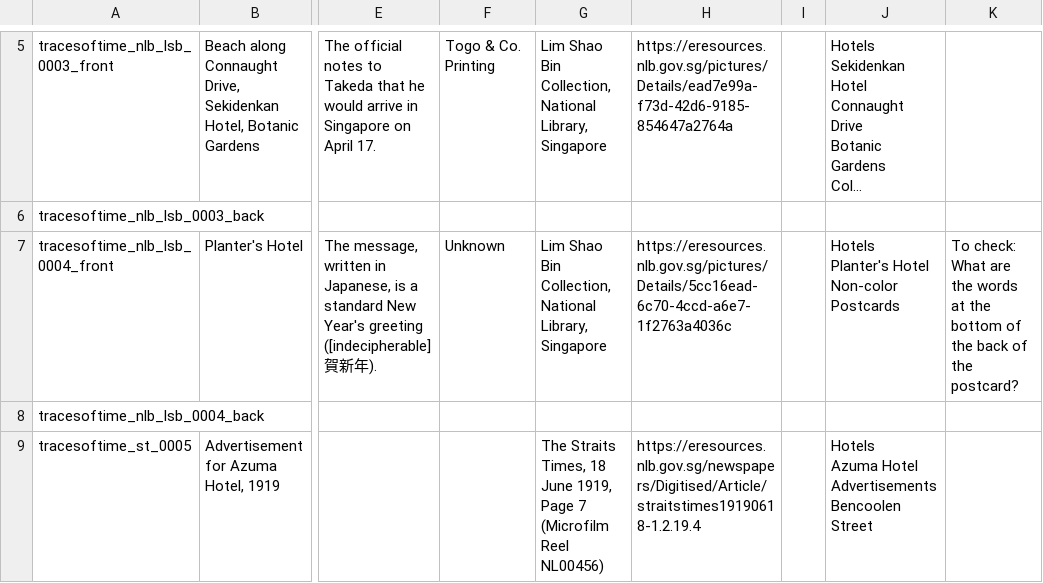
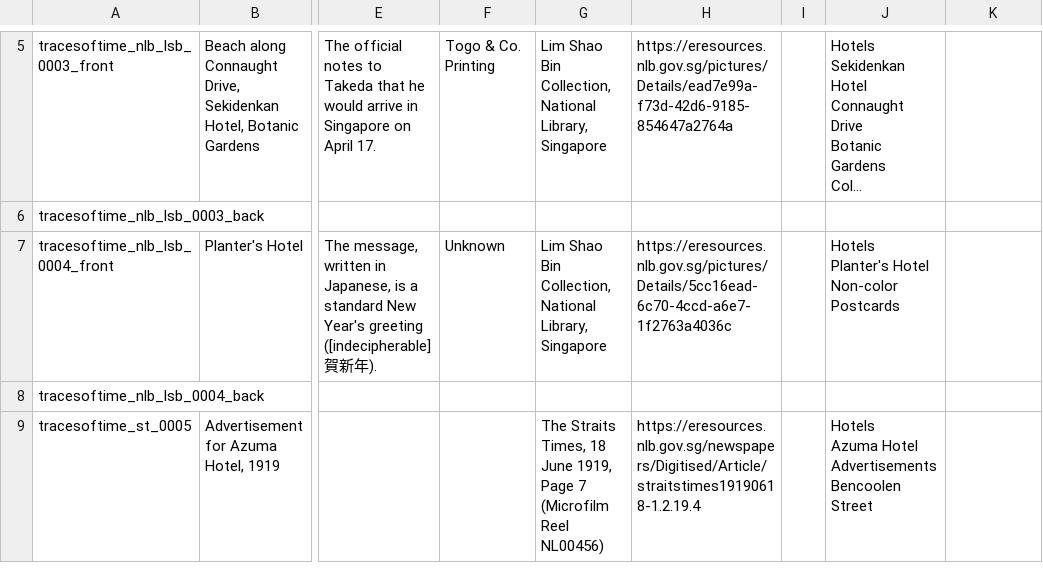
Before and after one commit to reginahongcy/tracesoftime, a CSV file: objects.csv, drawn as a sheet; only a part is shown, gaps mark what is left out; long unchanged cells end in …; the diff names each change by its address in the sheet, - before the commit and + after, or states it on an @@ line.

Commit message:
Update objects.csv

```diff
--- a/objects.csv
+++ b/objects.csv
-K7: To check: What are the words at the bottom of the back of the postcard?
+K7: (empty)
```
